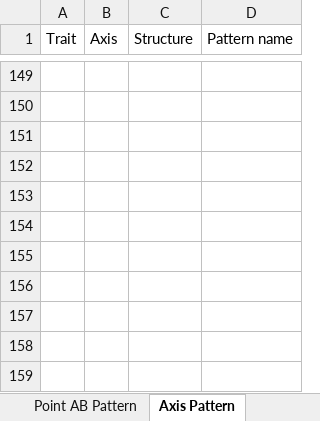
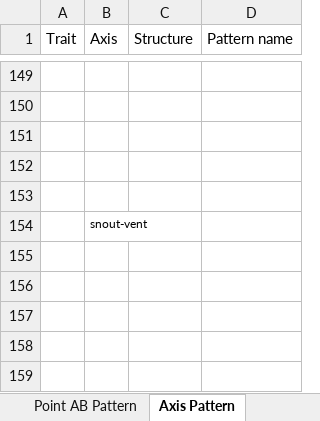
Before and after one commit to futres/fovt, an Excel workbook: Terms.xlsx, sheet Axis Pattern, drawn as a sheet; only a part is shown, gaps mark what is left out; values as stored, in another font and other column widths than the file's, no borders; the diff names each change by its address in the sheet, - before the commit and + after, or states it on an @@ line.

```diff
--- a/Terms.xlsx (sheet Axis Pattern)
+++ b/Terms.xlsx (sheet Axis Pattern)
-B154 (Axis): (empty)
+B154 (Axis): snout-vent
```
Also changed, not shown: sheet Terms, sheet To Dos, sheet Point AB Pattern.
